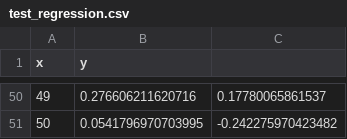
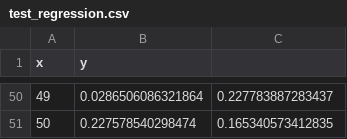
Before and after one commit to INNFINITEMINDS/datascience_teaching, a CSV file: test_regression.csv, drawn as a sheet; only a part is shown, gaps mark what is left out; the diff covers the shown part only.

```diff
--- a/test_regression.csv
+++ b/test_regression.csv
@@ -50,2 +50,2 @@
-"49",0.276606211620716,0.17780065861537
-"50",0.0541796970703995,-0.242275970423482
+"49",0.0286506086321864,0.227783887283437
+"50",0.227578540298474,0.165340573412835
```
Also changed, not shown: 96 edited cells elsewhere in this file, test_3dimensions_regression.csv, train_3dimensions_regression.csv, 1 other file.
